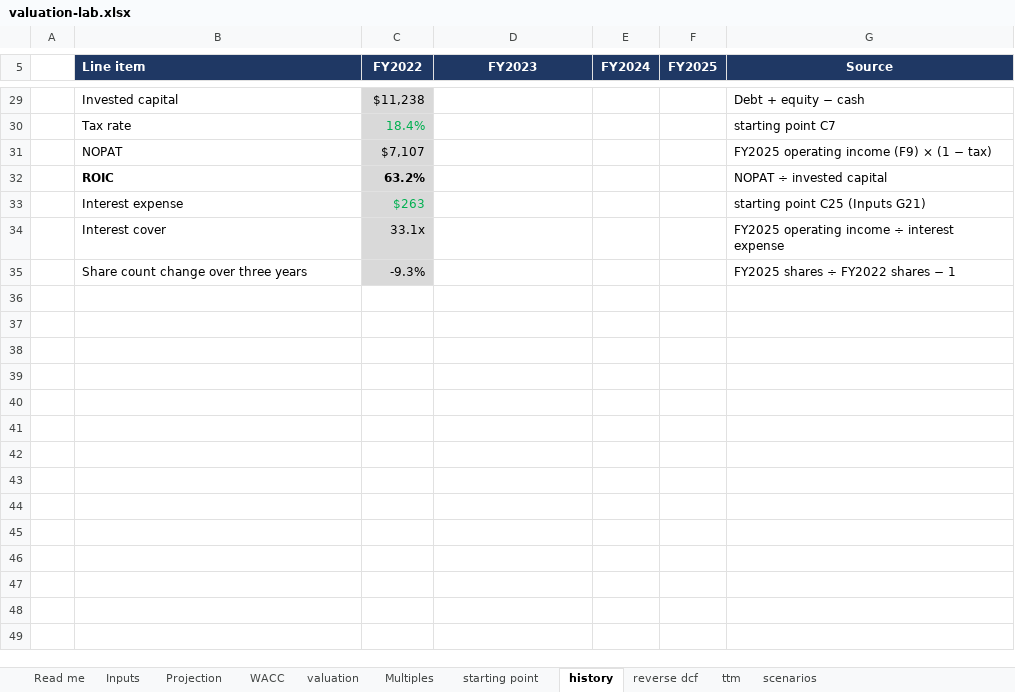
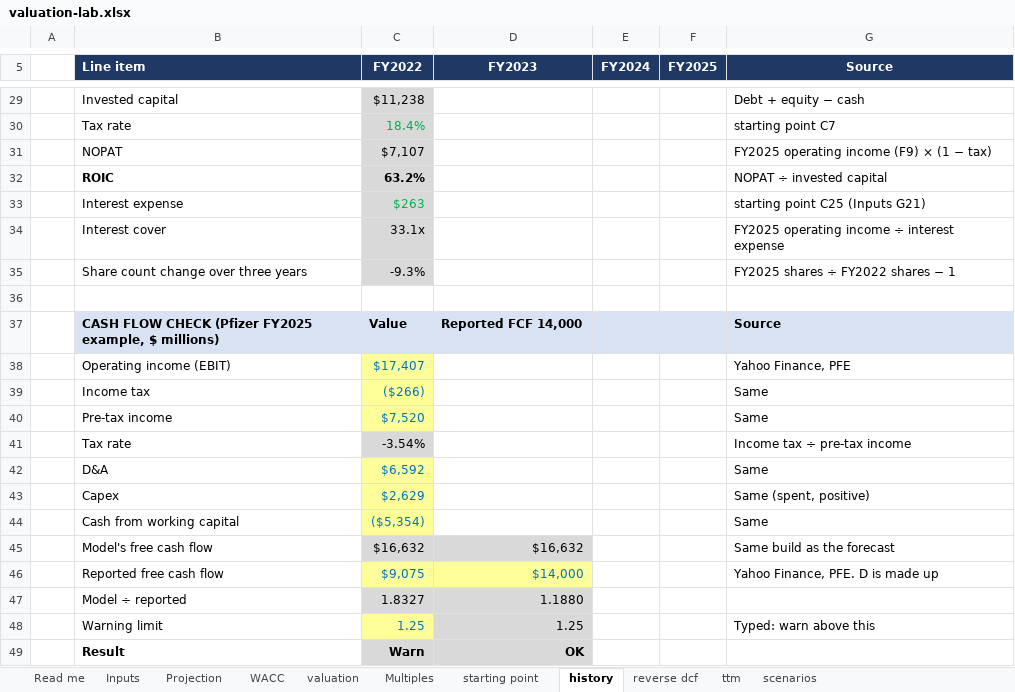
Before and after one commit to haavardkfs-creator/valuation-lab, an Excel workbook: excel/valuation-lab.xlsx, sheet history, drawn as a sheet; only a part is shown, gaps mark what is left out; values as stored, in another font and other column widths than the file's, no borders; the diff names each change by its address in the sheet, - before the commit and + after, or states it on an @@ line.

```diff
--- a/excel/valuation-lab.xlsx (sheet history)
+++ b/excel/valuation-lab.xlsx (sheet history)
+row 36: (empty)
+row 37:  | CASH FLOW CHECK (Pfizer FY2025 example, $ millions) | Value | Reported FCF 14,000 |  |  | Source
+row 38:  | Operating income (EBIT) | $17,407 |  |  |  | Yahoo Finance, PFE
+row 39:  | Income tax | ($266) |  |  |  | Same
+row 40:  | Pre-tax income | $7,520 |  |  |  | Same
+row 41:  | Tax rate | -3.54% |  |  |  | Income tax ÷ pre-tax income
+row 42:  | D&A | $6,592 |  |  |  | Same
+row 43:  | Capex | $2,629 |  |  |  | Same (spent, positive)
+row 44:  | Cash from working capital | ($5,354) |  |  |  | Same
+row 45:  | Model's free cash flow | $16,632 | $16,632 |  |  | Same build as the forecast
+row 46:  | Reported free cash flow | $9,075 | $14,000 |  |  | Yahoo Finance, PFE. D is made up
+row 47:  | Model ÷ reported | 1.8327 | 1.1880
+row 48:  | Warning limit | 1.25 | 1.25 |  |  | Typed: warn above this
+row 49:  | Result | Warn | OK
```
Also changed, not shown: sheet starting point, 8 other files.
